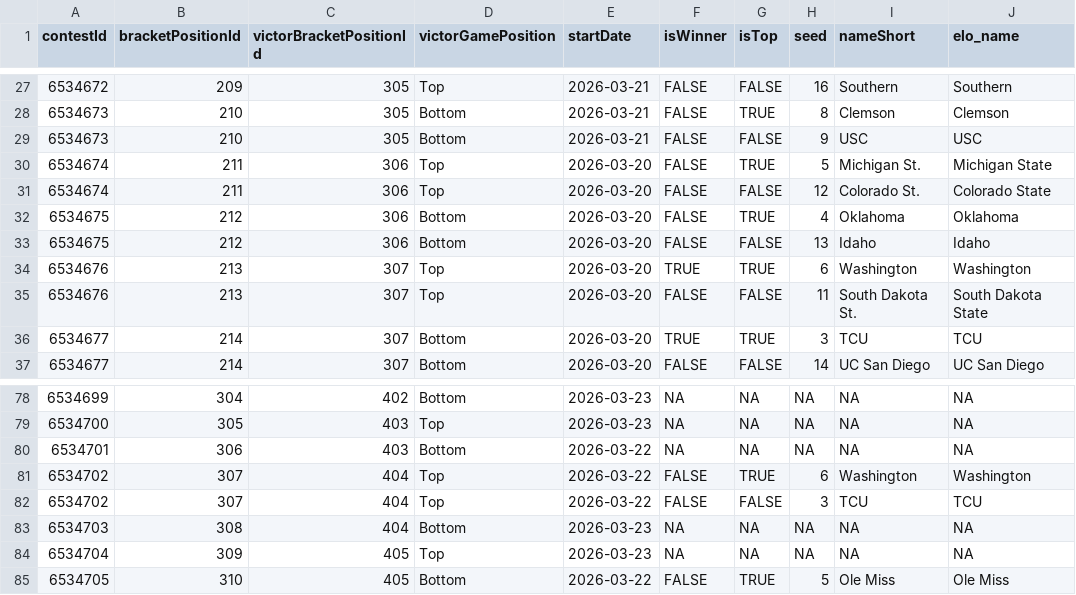
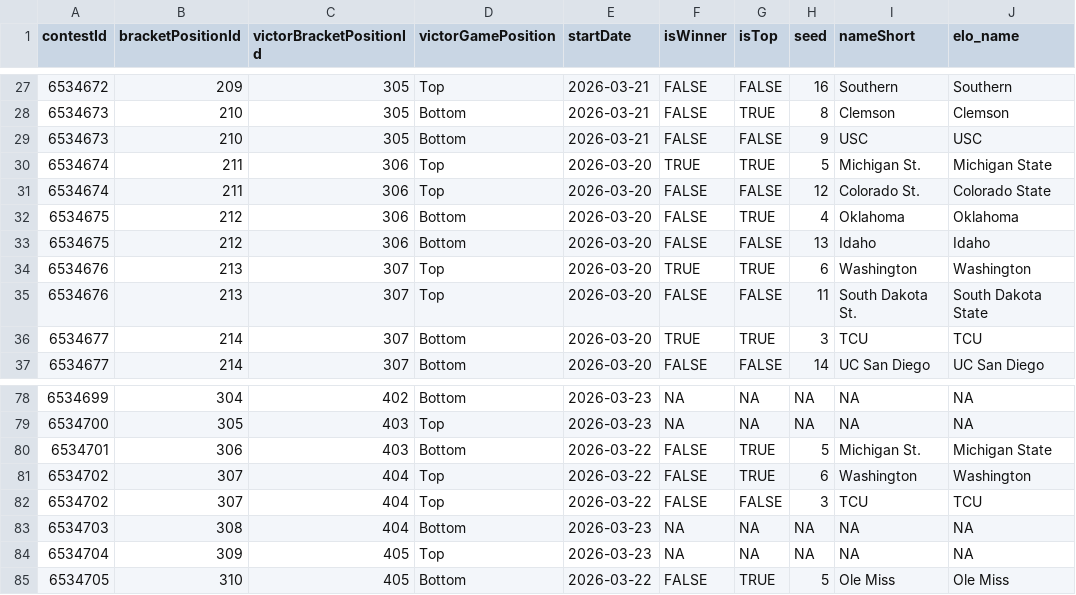
Before and after one commit to jbccre/madness, a CSV file: women/gamestate.csv, drawn as a sheet; only a part is shown, gaps mark what is left out.

```diff
--- a/women/gamestate.csv
+++ b/women/gamestate.csv
@@ -29,3 +29,3 @@ contestId,bracketPositionId,victorBracketPositionId,victorGamePosition,startDate
 6534673,210,305,Bottom,2026-03-21,FALSE,FALSE,9,USC,USC
-6534674,211,306,Top,2026-03-20,FALSE,TRUE,5,Michigan St.,Michigan State
+6534674,211,306,Top,2026-03-20,TRUE,TRUE,5,Michigan St.,Michigan State
 6534674,211,306,Top,2026-03-20,FALSE,FALSE,12,Colorado St.,Colorado State
@@ -79,3 +79,3 @@ contestId,bracketPositionId,victorBracketPositionId,victorGamePosition,startDate
 6534700,305,403,Top,2026-03-23,NA,NA,NA,NA,NA
-6534701,306,403,Bottom,2026-03-22,NA,NA,NA,NA,NA
+6534701,306,403,Bottom,2026-03-22,FALSE,TRUE,5,Michigan St.,Michigan State
 6534702,307,404,Top,2026-03-22,FALSE,TRUE,6,Washington,Washington
```
Also changed, not shown: women/all_standings.csv, women/current_standings.csv, 1 other file.
